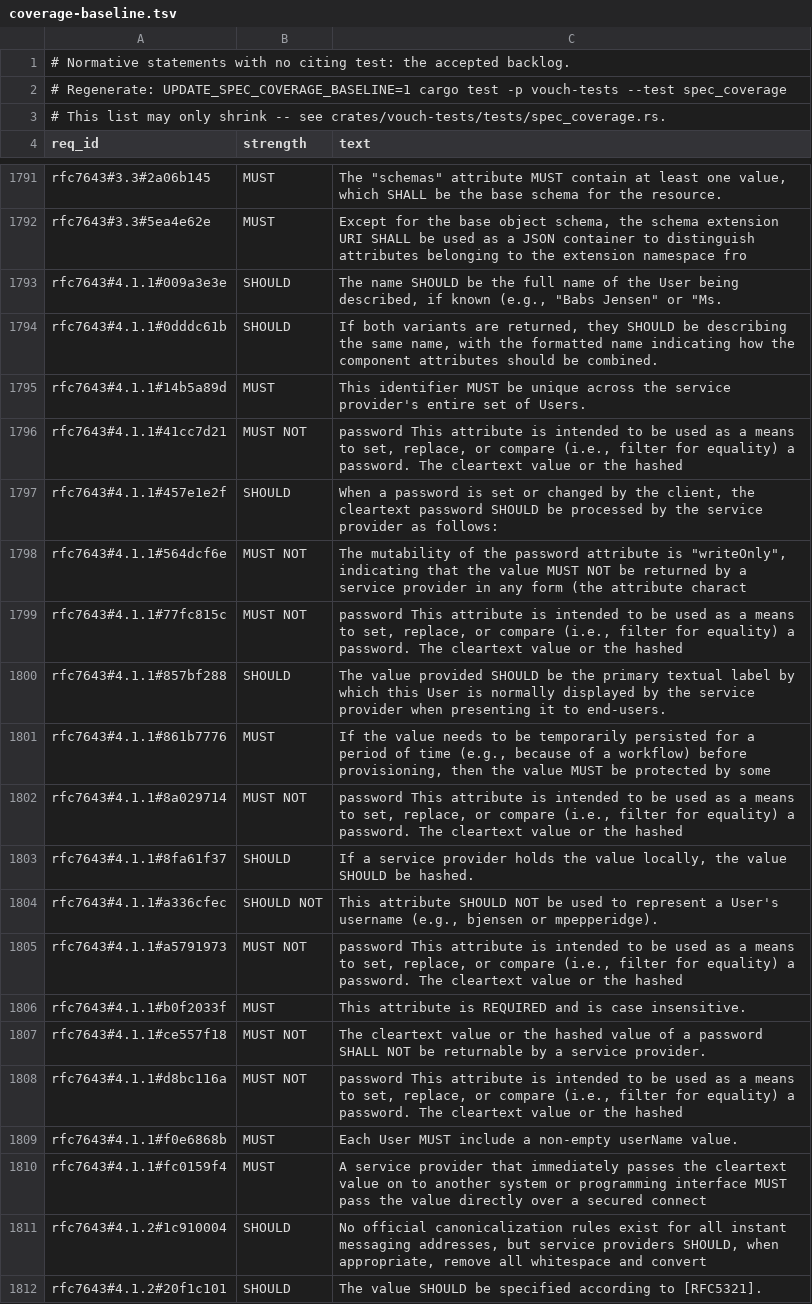
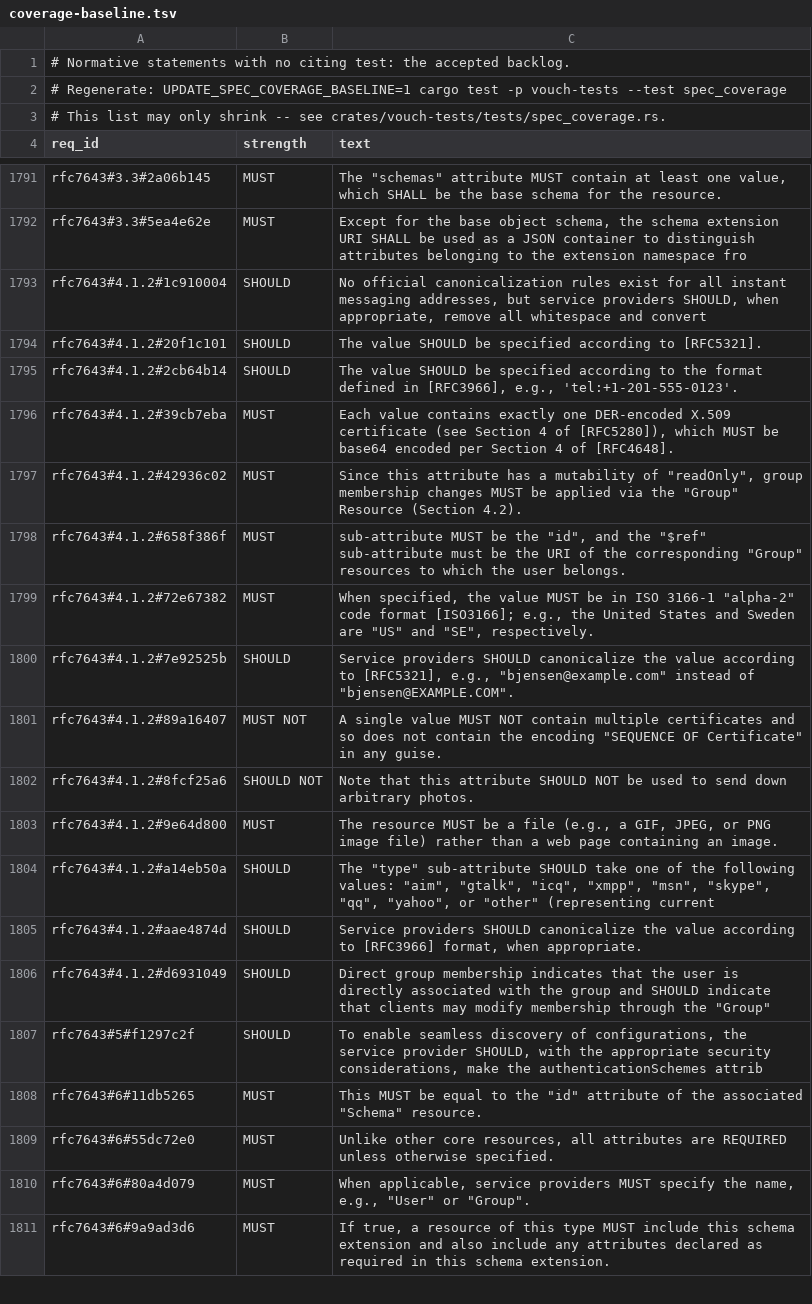
Before and after one commit to vouch-sh/vouch, a TSV file: specs/coverage-baseline.tsv, drawn as a sheet; only a part is shown, gaps mark what is left out; the shorter side is filled out with more unchanged rows; the diff covers the shown part only.

```diff
--- a/specs/coverage-baseline.tsv
+++ b/specs/coverage-baseline.tsv
@@ -1792,20 +1792,2 @@ rfc7643#3.3#2a06b145	MUST	The "schemas" attribute MUST contain at least one valu
 rfc7643#3.3#5ea4e62e	MUST	Except for the base object schema, the schema extension URI SHALL be used as a JSON container to distinguish attributes belonging to the extension namespace fro
-rfc7643#4.1.1#009a3e3e	SHOULD	The name SHOULD be the full name of the User being described, if known (e.g., "Babs Jensen" or "Ms.
-rfc7643#4.1.1#0dddc61b	SHOULD	If both variants are returned, they SHOULD be describing the same name, with the formatted name indicating how the component attributes should be combined.
-rfc7643#4.1.1#14b5a89d	MUST	This identifier MUST be unique across the service provider's entire set of Users.
-rfc7643#4.1.1#41cc7d21	MUST NOT	password This attribute is intended to be used as a means to set, replace, or compare (i.e., filter for equality) a password. The cleartext value or the hashed
-rfc7643#4.1.1#457e1e2f	SHOULD	When a password is set or changed by the client, the cleartext password SHOULD be processed by the service provider as follows:
-rfc7643#4.1.1#564dcf6e	MUST NOT	The mutability of the password attribute is "writeOnly", indicating that the value MUST NOT be returned by a service provider in any form (the attribute charact
-rfc7643#4.1.1#77fc815c	MUST NOT	password This attribute is intended to be used as a means to set, replace, or compare (i.e., filter for equality) a password. The cleartext value or the hashed
-rfc7643#4.1.1#857bf288	SHOULD	The value provided SHOULD be the primary textual label by which this User is normally displayed by the service provider when presenting it to end-users.
-rfc7643#4.1.1#861b7776	MUST	If the value needs to be temporarily persisted for a period of time (e.g., because of a workflow) before provisioning, then the value MUST be protected by some
-rfc7643#4.1.1#8a029714	MUST NOT	password This attribute is intended to be used as a means to set, replace, or compare (i.e., filter for equality) a password. The cleartext value or the hashed
-rfc7643#4.1.1#8fa61f37	SHOULD	If a service provider holds the value locally, the value SHOULD be hashed.
-rfc7643#4.1.1#a336cfec	SHOULD NOT	This attribute SHOULD NOT be used to represent a User's username (e.g., bjensen or mpepperidge).
-rfc7643#4.1.1#a5791973	MUST NOT	password This attribute is intended to be used as a means to set, replace, or compare (i.e., filter for equality) a password. The cleartext value or the hashed
-rfc7643#4.1.1#b0f2033f	MUST	This attribute is REQUIRED and is case insensitive.
-rfc7643#4.1.1#ce557f18	MUST NOT	The cleartext value or the hashed value of a password SHALL NOT be returnable by a service provider.
-rfc7643#4.1.1#d8bc116a	MUST NOT	password This attribute is intended to be used as a means to set, replace, or compare (i.e., filter for equality) a password. The cleartext value or the hashed
-rfc7643#4.1.1#f0e6868b	MUST	Each User MUST include a non-empty userName value.
-rfc7643#4.1.1#fc0159f4	MUST	A service provider that immediately passes the cleartext value on to another system or programming interface MUST pass the value directly over a secured connect
 rfc7643#4.1.2#1c910004	SHOULD	No official canonicalization rules exist for all instant messaging addresses, but service providers SHOULD, when appropriate, remove all whitespace and convert
```
Also changed, not shown: 7 removed rows elsewhere in this file, 26 other files.
